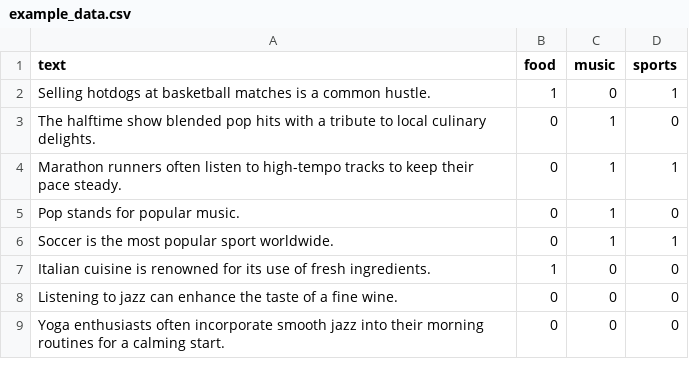
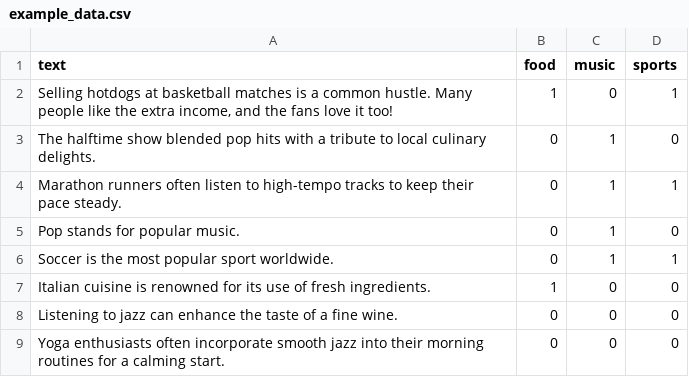
Before and after one commit to markusuio/UIOworkshop, a CSV file: example_data.csv, drawn as a sheet; only a part is shown.

Commit message:
Update example_data.csv

```diff
--- a/example_data.csv
+++ b/example_data.csv
@@ -1,3 +1,3 @@
 text,food,music,sports
-Selling hotdogs at basketball matches is a common hustle.,1,0,1
+"Selling hotdogs at basketball matches is a common hustle. Many people like the extra income, and the fans love it too!",1,0,1
 The halftime show blended pop hits with a tribute to local culinary delights.,0,1,0
```
